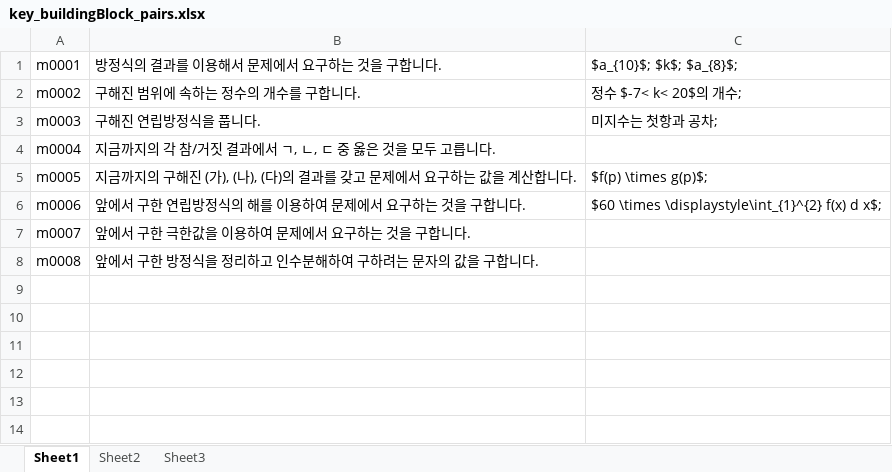
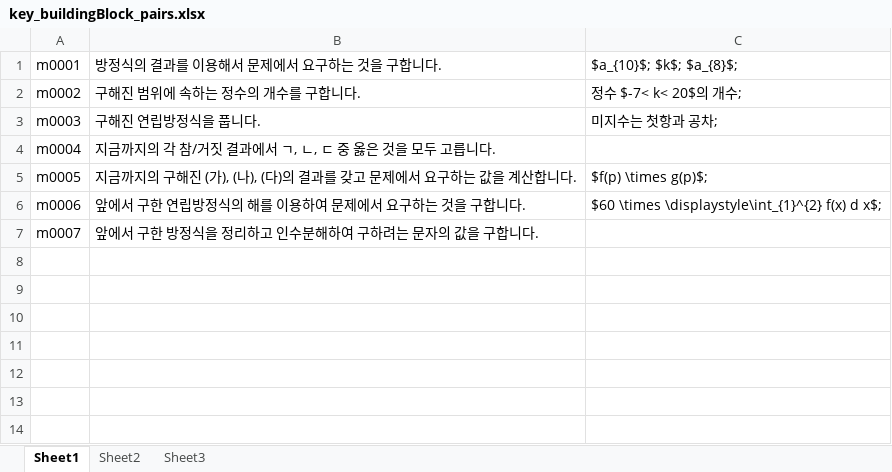
Before and after one commit to sheomonger/BuildingBlocks_2022KCSAT, an Excel workbook: key_buildingBlock_pairs.xlsx, sheet Sheet1, drawn as a sheet; only a part is shown; values as stored, in another font and other column widths than the file's, no borders; the diff names each change by its address in the sheet, - before the commit and + after, or states it on an @@ line.

```diff
--- a/key_buildingBlock_pairs.xlsx (sheet Sheet1)
+++ b/key_buildingBlock_pairs.xlsx (sheet Sheet1)
-B7: 앞에서 구한 극한값을 이용하여 문제에서 요구하는 것을 구합니다.
+B7: 앞에서 구한 방정식을 정리하고 인수분해하여 구하려는 문자의 값을 구합니다.
-row 8: m0008 | 앞에서 구한 방정식을 정리하고 인수분해하여 구하려는 문자의 값을 구합니다.
+row 8: (empty)
```
Also changed, not shown: 1 other file.
